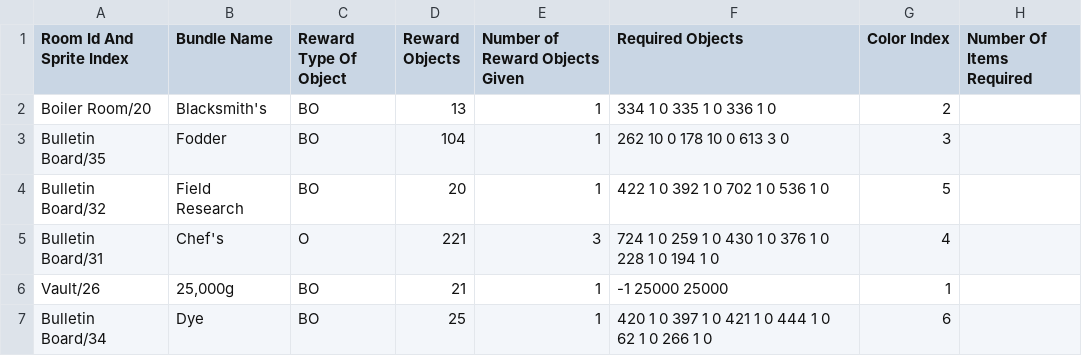
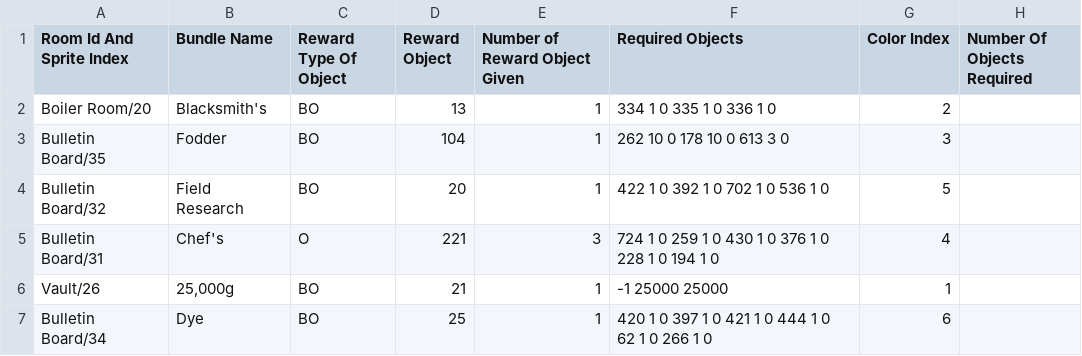
Before and after one commit to aftonsteps/stardewdata, a CSV file: Bundles.csv, drawn as a sheet; only a part is shown.

Commit message:
Fixed bundles spelling
- Fixed column spelling in bundles

```diff
--- a/Bundles.csv
+++ b/Bundles.csv
@@ -1,2 +1,2 @@
-"Room Id And Sprite Index","Bundle Name","Reward Type Of Object","Reward Objects","Number of Reward Objects Given","Required Objects","Color Index","Number Of Items Required"
+"Room Id And Sprite Index","Bundle Name","Reward Type Of Object","Reward Object","Number of Reward Object Given","Required Objects","Color Index","Number Of Objects Required"
 "Boiler Room/20","Blacksmith's","BO","13","1","334 1 0 335 1 0 336 1 0","2",
```
Also changed, not shown: 2 other files.
